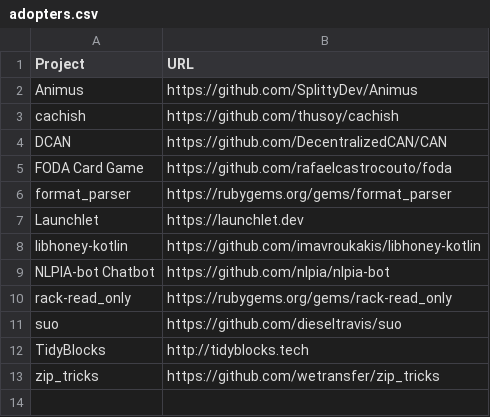
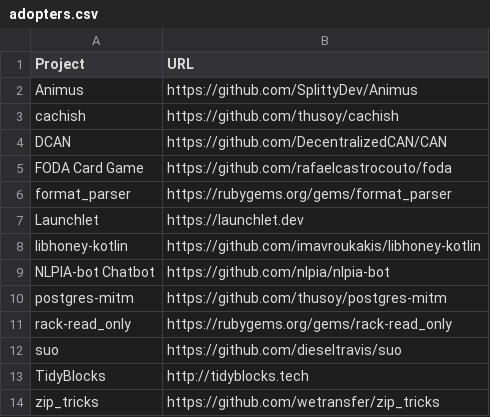
Before and after one commit to EthicalSource/hippocratic-license, a CSV file: static/adopters.csv, drawn as a sheet.

Commit message:
Add postgres-mitm to adopters

```diff
--- a/static/adopters.csv
+++ b/static/adopters.csv
@@ -9,2 +9,3 @@ libhoney-kotlin,https://github.com/imavroukakis/libhoney-kotlin
 NLPIA-bot Chatbot, https://github.com/nlpia/nlpia-bot
+postgres-mitm, https://github.com/thusoy/postgres-mitm
 rack-read_only, https://rubygems.org/gems/rack-read_only
```
